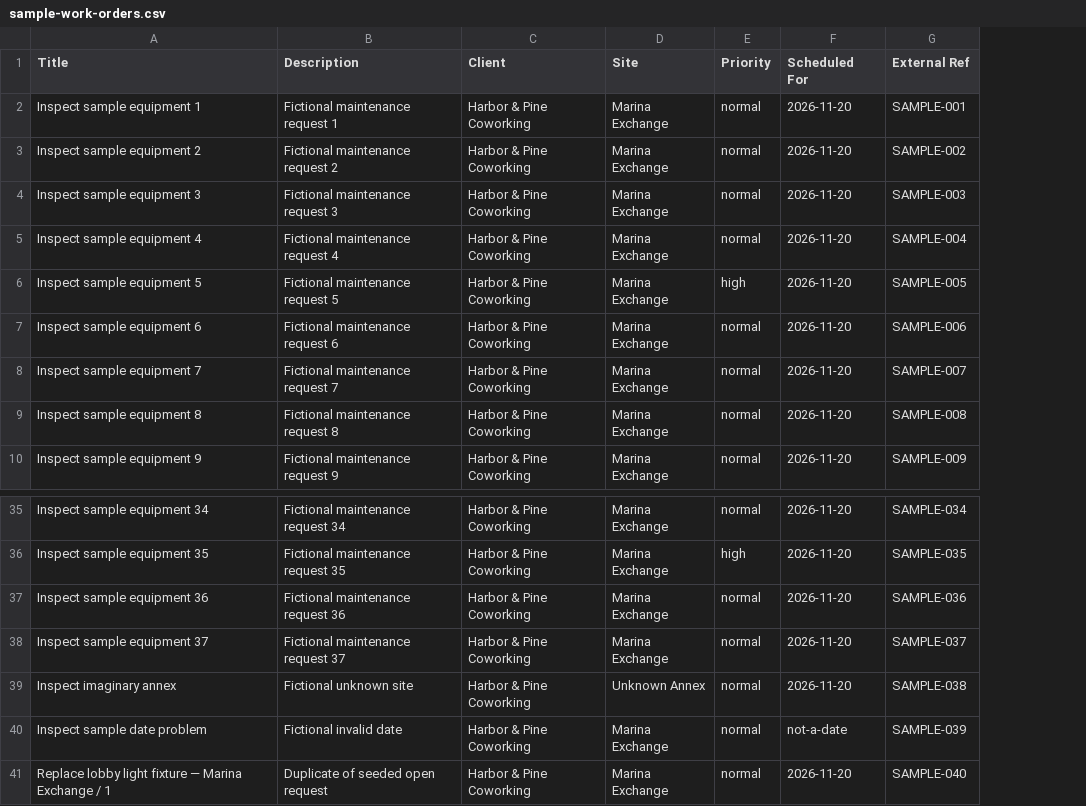
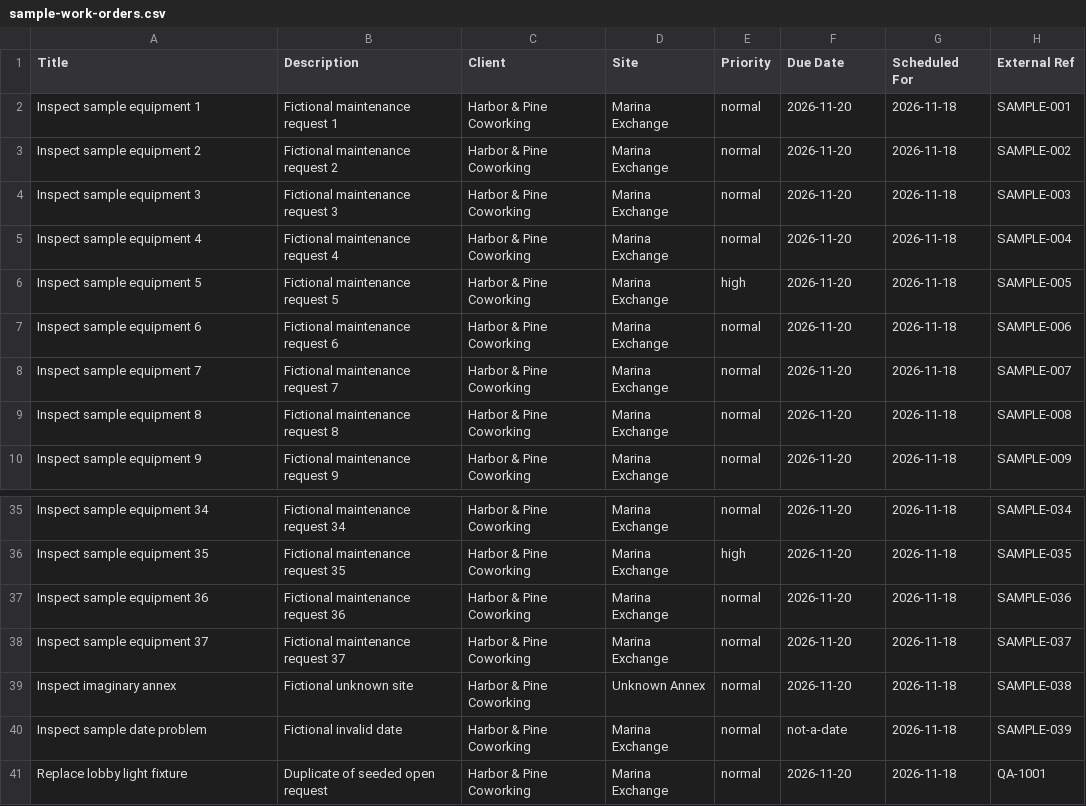
Before and after one commit to shanifadhil33-blip/groundwork-portal, a CSV file: data/sample-work-orders.csv, drawn as a sheet; only a part is shown, gaps mark what is left out; addresses are those after the commit; the diff names each change by its address in the sheet, - before the commit and + after, or states it on an @@ line.

Commit message:
QA batch A1: due dates, permanent WO numbers, specific activity, Done read-only, overdue helper, import dates/duplicates, realistic seeds, form drafts

```diff
--- a/data/sample-work-orders.csv
+++ b/data/sample-work-orders.csv
+column G (Scheduled For), rows 2-10: all 2026-11-18; rows 35-41: all 2026-11-18
-F1: Scheduled For
+F1: Due Date
-A41 (Title): Replace lobby light fixture — Marina Exchange / 1
+A41 (Title): Replace lobby light fixture
-H41 (External Ref): SAMPLE-040
+H41 (External Ref): QA-1001
```
Also changed, not shown: 46 other files.
